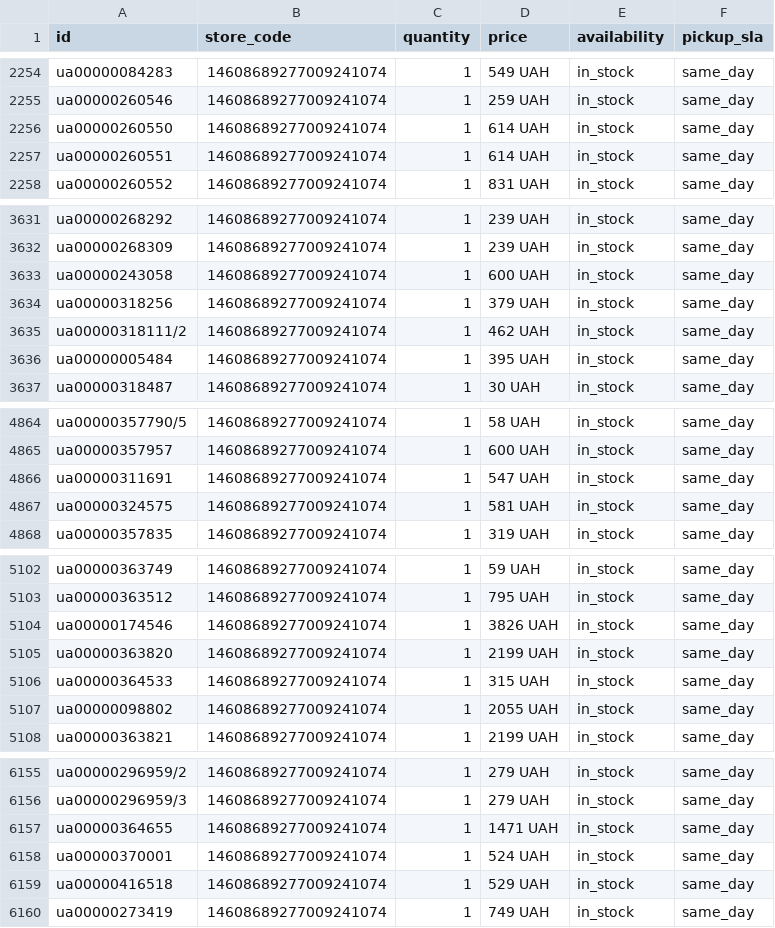
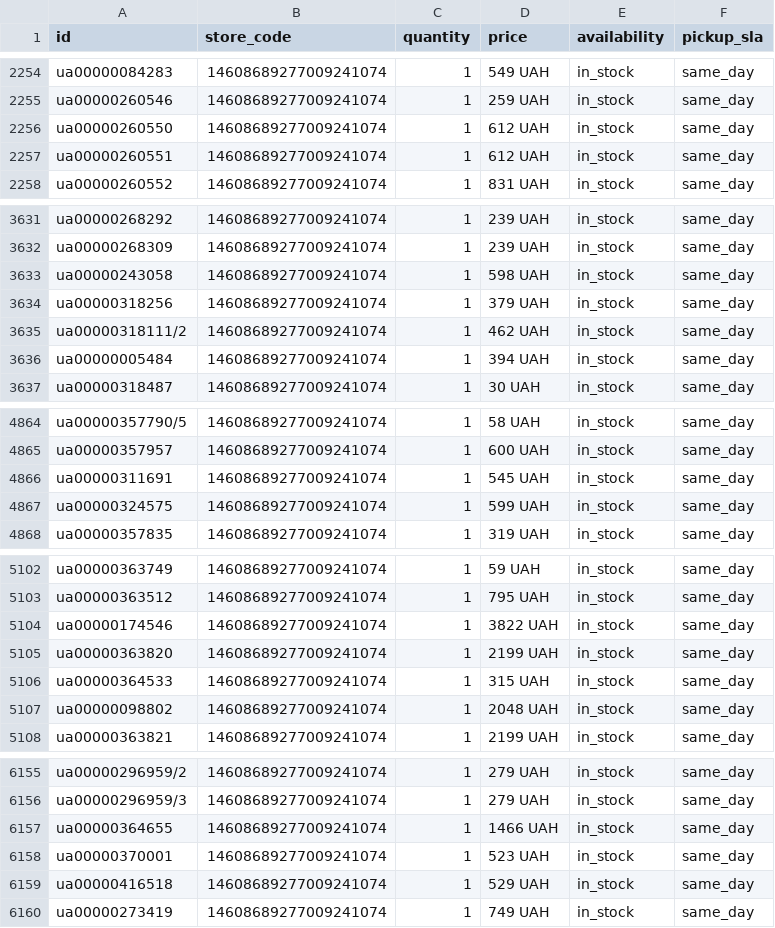
Before and after one commit to gamer20102010-star/merchant-inventory, a CSV file: local_inventory.csv, drawn as a sheet; only a part is shown, gaps mark what is left out; the diff covers the shown part only.

```diff
--- a/local_inventory.csv
+++ b/local_inventory.csv
@@ -2255,4 +2255,4 @@ ua00000084283,14608689277009241074,1,549 UAH,in_stock,same_day
 ua00000260546,14608689277009241074,1,259 UAH,in_stock,same_day
-ua00000260550,14608689277009241074,1,614 UAH,in_stock,same_day
-ua00000260551,14608689277009241074,1,614 UAH,in_stock,same_day
+ua00000260550,14608689277009241074,1,612 UAH,in_stock,same_day
+ua00000260551,14608689277009241074,1,612 UAH,in_stock,same_day
 ua00000260552,14608689277009241074,1,831 UAH,in_stock,same_day
@@ -3632,6 +3632,6 @@ ua00000268292,14608689277009241074,1,239 UAH,in_stock,same_day
 ua00000268309,14608689277009241074,1,239 UAH,in_stock,same_day
-ua00000243058,14608689277009241074,1,600 UAH,in_stock,same_day
+ua00000243058,14608689277009241074,1,598 UAH,in_stock,same_day
 ua00000318256,14608689277009241074,1,379 UAH,in_stock,same_day
 ua00000318111/2,14608689277009241074,1,462 UAH,in_stock,same_day
-ua00000005484,14608689277009241074,1,395 UAH,in_stock,same_day
+ua00000005484,14608689277009241074,1,394 UAH,in_stock,same_day
 ua00000318487,14608689277009241074,1,30 UAH,in_stock,same_day
@@ -4865,4 +4865,4 @@ ua00000357790/5,14608689277009241074,1,58 UAH,in_stock,same_day
 ua00000357957,14608689277009241074,1,600 UAH,in_stock,same_day
-ua00000311691,14608689277009241074,1,547 UAH,in_stock,same_day
-ua00000324575,14608689277009241074,1,581 UAH,in_stock,same_day
+ua00000311691,14608689277009241074,1,545 UAH,in_stock,same_day
+ua00000324575,14608689277009241074,1,599 UAH,in_stock,same_day
 ua00000357835,14608689277009241074,1,319 UAH,in_stock,same_day
@@ -5103,6 +5103,6 @@ ua00000363749,14608689277009241074,1,59 UAH,in_stock,same_day
 ua00000363512,14608689277009241074,1,795 UAH,in_stock,same_day
-ua00000174546,14608689277009241074,1,3826 UAH,in_stock,same_day
+ua00000174546,14608689277009241074,1,3822 UAH,in_stock,same_day
 ua00000363820,14608689277009241074,1,2199 UAH,in_stock,same_day
 ua00000364533,14608689277009241074,1,315 UAH,in_stock,same_day
-ua00000098802,14608689277009241074,1,2055 UAH,in_stock,same_day
+ua00000098802,14608689277009241074,1,2048 UAH,in_stock,same_day
 ua00000363821,14608689277009241074,1,2199 UAH,in_stock,same_day
@@ -6156,4 +6156,4 @@ ua00000296959/2,14608689277009241074,1,279 UAH,in_stock,same_day
 ua00000296959/3,14608689277009241074,1,279 UAH,in_stock,same_day
-ua00000364655,14608689277009241074,1,1471 UAH,in_stock,same_day
-ua00000370001,14608689277009241074,1,524 UAH,in_stock,same_day
+ua00000364655,14608689277009241074,1,1466 UAH,in_stock,same_day
+ua00000370001,14608689277009241074,1,523 UAH,in_stock,same_day
 ua00000416518,14608689277009241074,1,529 UAH,in_stock,same_day
```
Also changed, not shown: 37 edited cells elsewhere in this file.
